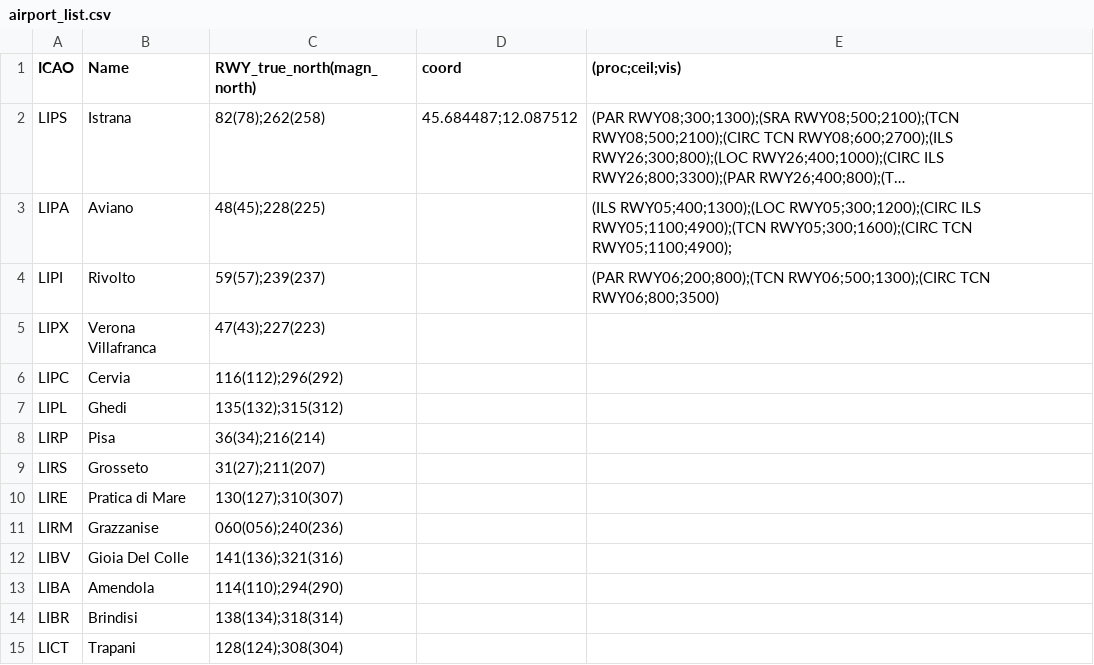
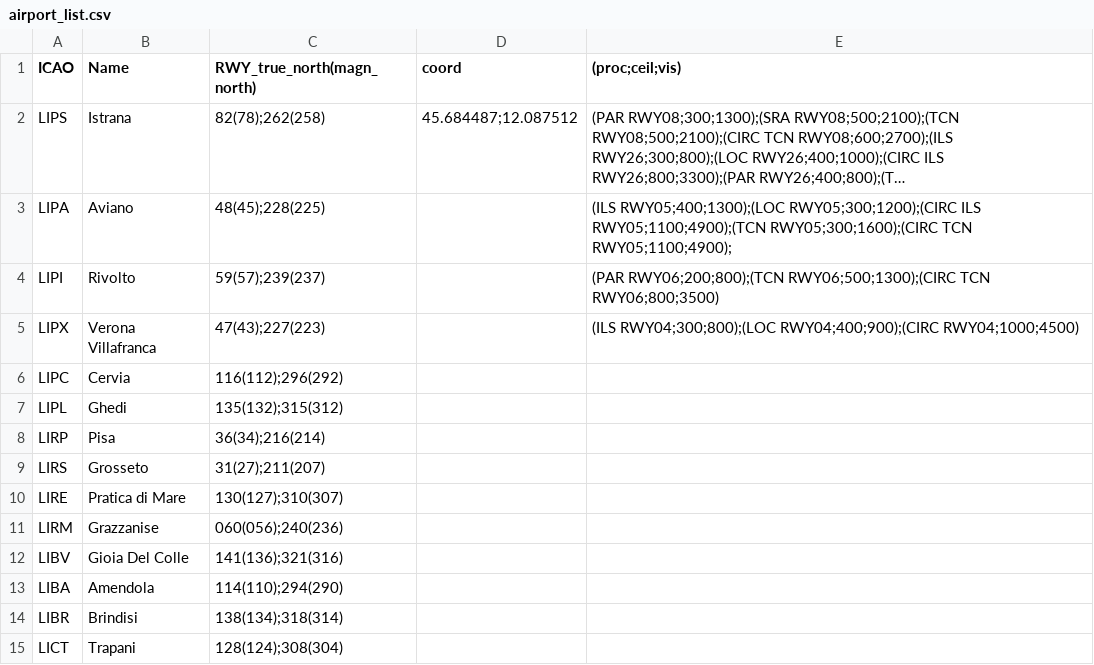
Before and after one commit to angelo79/total_step, a CSV file: airport_list.csv, drawn as a sheet; long unchanged cells end in ….

Commit message:
Add files via upload

```diff
--- a/airport_list.csv
+++ b/airport_list.csv
@@ -4,3 +4,3 @@ LIPA,Aviano,48(45);228(225),,(ILS RWY05;400;1300);(LOC RWY05;300;1200);(CIRC ILS
 LIPI,Rivolto,59(57);239(237),,(PAR RWY06;200;800);(TCN RWY06;500;1300);(CIRC TCN RWY06;800;3500)
-LIPX,Verona Villafranca,47(43);227(223)
+LIPX,Verona Villafranca,47(43);227(223),,(ILS RWY04;300;800);(LOC RWY04;400;900);(CIRC RWY04;1000;4500)
 LIPC,Cervia,116(112);296(292)
```
